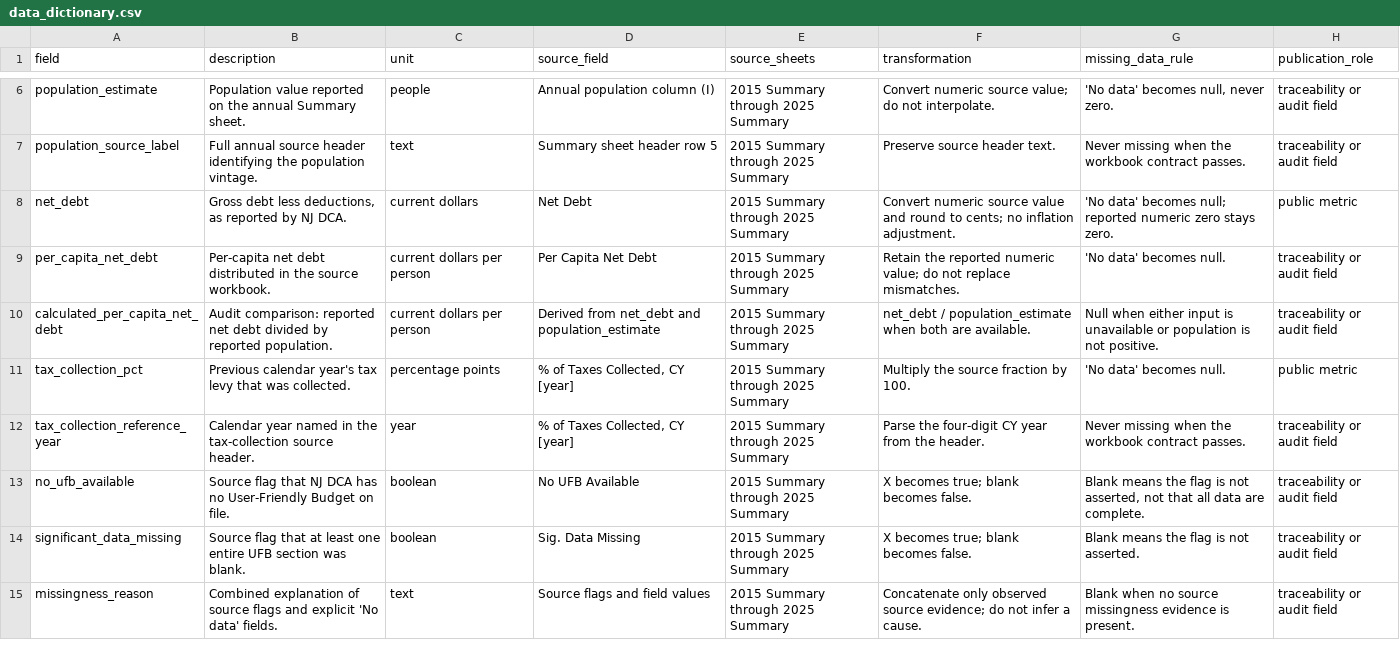
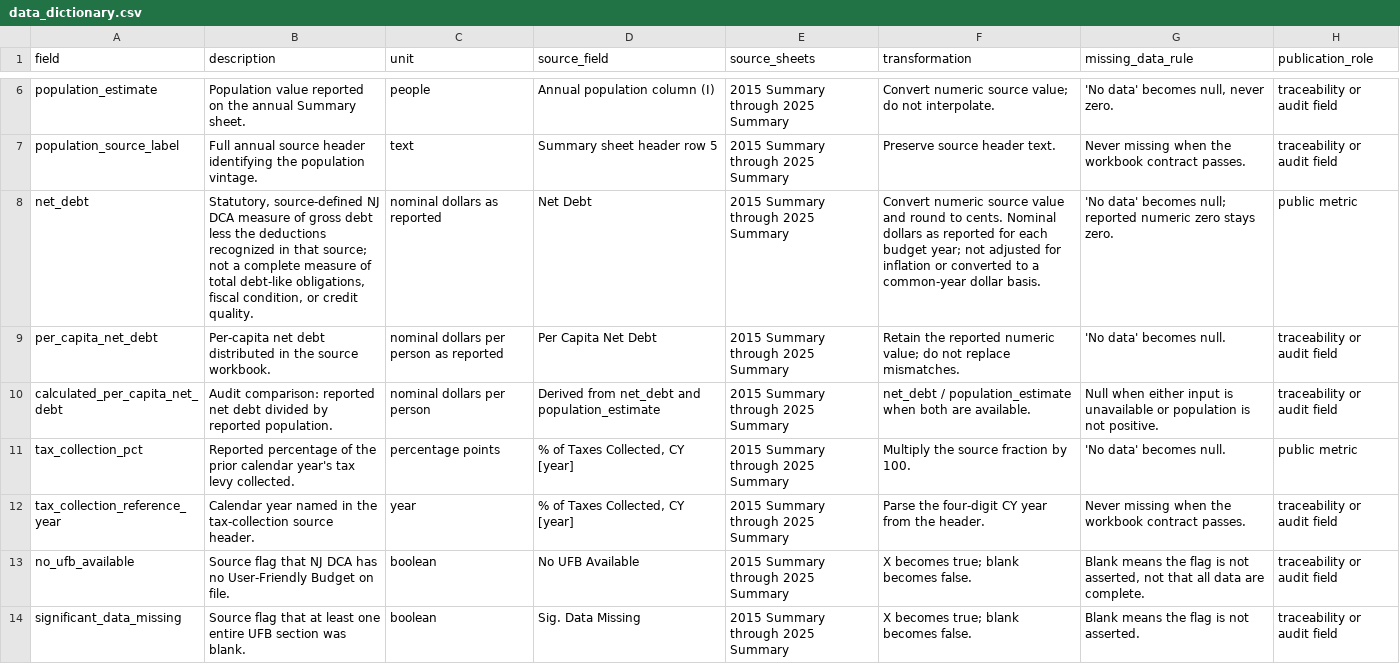
Before and after one commit to SidChellappan/nj-public-finance-observatory, a CSV file: data/data_dictionary.csv, drawn as a sheet; only a part is shown, gaps mark what is left out; the shorter side is filled out with more unchanged rows; the diff covers the shown part only.

```diff
--- a/data/data_dictionary.csv
+++ b/data/data_dictionary.csv
@@ -7,6 +7,6 @@ population_estimate,Population value reported on the annual Summary sheet.,peopl
 population_source_label,Full annual source header identifying the population vintage.,text,Summary sheet header row 5,2015 Summary through 2025 Summary,Preserve source header text.,Never missing when the workbook contract passes.,traceability or audit field
-net_debt,"Gross debt less deductions, as reported by NJ DCA.",current dollars,Net Debt,2015 Summary through 2025 Summary,Convert numeric source value and round to cents; no inflation adjustment.,'No data' becomes null; reported numeric zero stays zero.,public metric
-per_capita_net_debt,Per-capita net debt distributed in the source workbook.,current dollars per person,Per Capita Net Debt,2015 Summary through 2025 Summary,Retain the reported numeric value; do not replace mismatches.,'No data' becomes null.,traceability or audit field
-calculated_per_capita_net_debt,Audit comparison: reported net debt divided by reported population.,current dollars per person,Derived from net_debt and population_estimate,2015 Summary through 2025 Summary,net_debt / population_estimate when both are available.,Null when either input is unavailable or population is not positive.,traceability or audit field
-tax_collection_pct,Previous calendar year's tax levy that was collected.,percentage points,"% of Taxes Collected, CY [year]",2015 Summary through 2025 Summary,Multiply the source fraction by 100.,'No data' becomes null.,public metric
+net_debt,"Statutory, source-defined NJ DCA measure of gross debt less the deductions recognized in that source; not a complete measure of total debt-like obligations, fiscal condition, or credit quality.",nominal dollars as reported,Net Debt,2015 Summary through 2025 Summary,Convert numeric source value and round to cents. Nominal dollars as reported for each budget year; not adjusted for inflation or converted to a common-year dollar basis.,'No data' becomes null; reported numeric zero stays zero.,public metric
+per_capita_net_debt,Per-capita net debt distributed in the source workbook.,nominal dollars per person as reported,Per Capita Net Debt,2015 Summary through 2025 Summary,Retain the reported numeric value; do not replace mismatches.,'No data' becomes null.,traceability or audit field
+calculated_per_capita_net_debt,Audit comparison: reported net debt divided by reported population.,nominal dollars per person,Derived from net_debt and population_estimate,2015 Summary through 2025 Summary,net_debt / population_estimate when both are available.,Null when either input is unavailable or population is not positive.,traceability or audit field
+tax_collection_pct,Reported percentage of the prior calendar year's tax levy collected.,percentage points,"% of Taxes Collected, CY [year]",2015 Summary through 2025 Summary,Multiply the source fraction by 100.,'No data' becomes null.,public metric
 tax_collection_reference_year,Calendar year named in the tax-collection source header.,year,"% of Taxes Collected, CY [year]",2015 Summary through 2025 Summary,Parse the four-digit CY year from the header.,Never missing when the workbook contract passes.,traceability or audit field
```
Also changed, not shown: 2 edited cells elsewhere in this file, data/processed/latest_valid_indicators.csv, docs/downloads/data_dictionary.csv, 16 other files.
